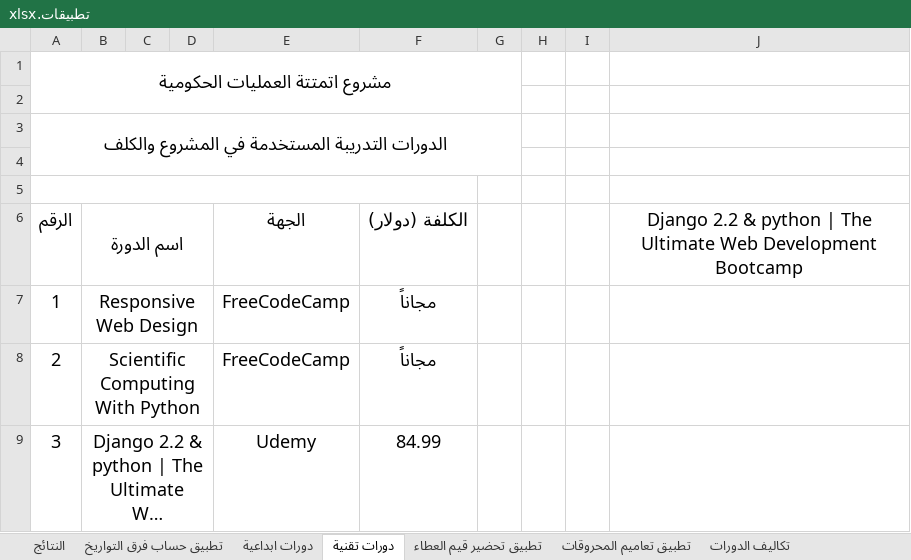
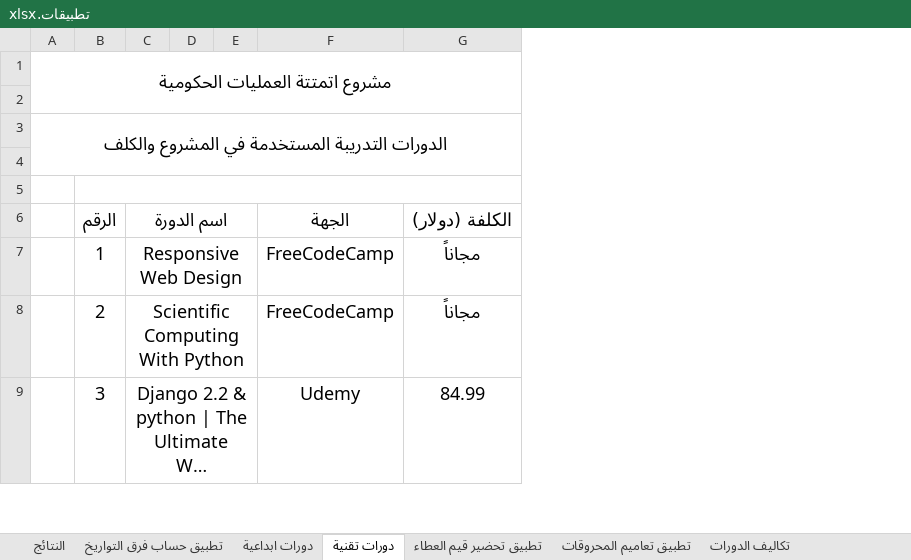
Before and after one commit to suhaib-rabba/atmattal3mliat, an Excel workbook: الجائزة/تقاييم/تطبيقات.xlsx, sheet دورات تقنية, drawn as a sheet; only a part is shown; long unchanged cells end in …; values as stored, in another font and other column widths than the file's, no borders; charts and pictures not drawn; removed rows and columns are numbered as before the commit, all else as after; the diff names each change by its address in the sheet, - before the commit and + after, or states it on an @@ line.

```diff
--- a/الجائزة/تقاييم/تطبيقات.xlsx (sheet دورات تقنية)
+++ b/الجائزة/تقاييم/تطبيقات.xlsx (sheet دورات تقنية)
+column A, row 1: مشروع اتمتتة العمليات الحكومية
-column G, empty
-column H, empty
-column I, empty
-column J, row 6: Django 2.2 & python | The Ultimate Web Development Bootcamp
-row 1: مشروع اتمتتة العمليات الحكومية
-B2: الدورات التدريبة المستخدمة في المشروع والكلف
+B2: (empty)
-A3:G4 merged
+row 3: الدورات التدريبة المستخدمة في المشروع والكلف
```
Also changed, not shown: formulas that keep their value, charts or pictures, 8 other files.
